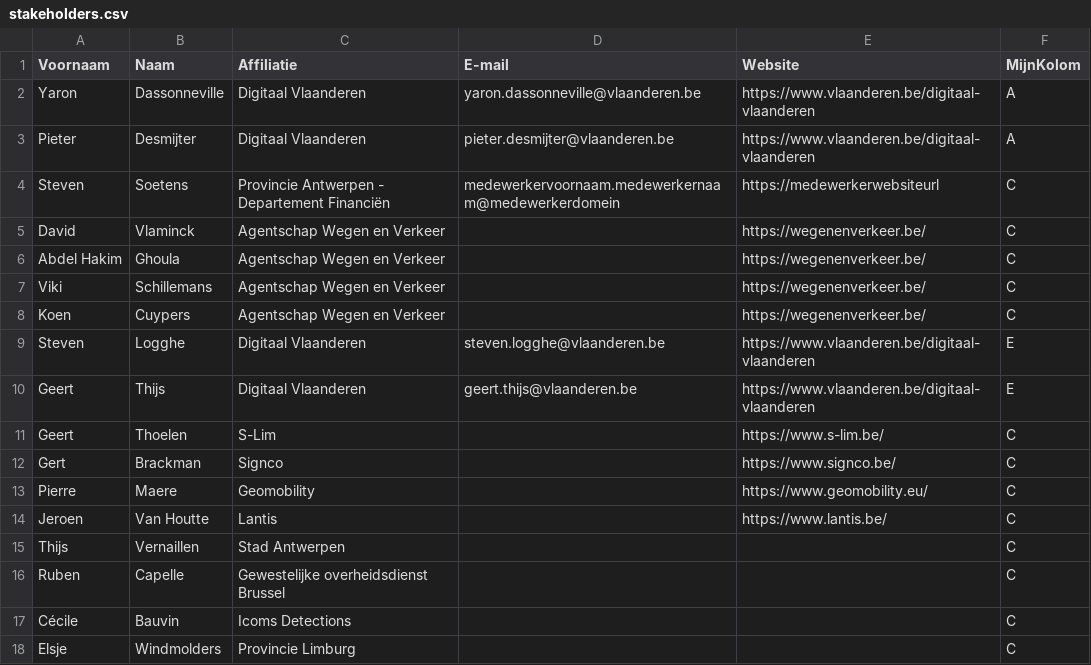
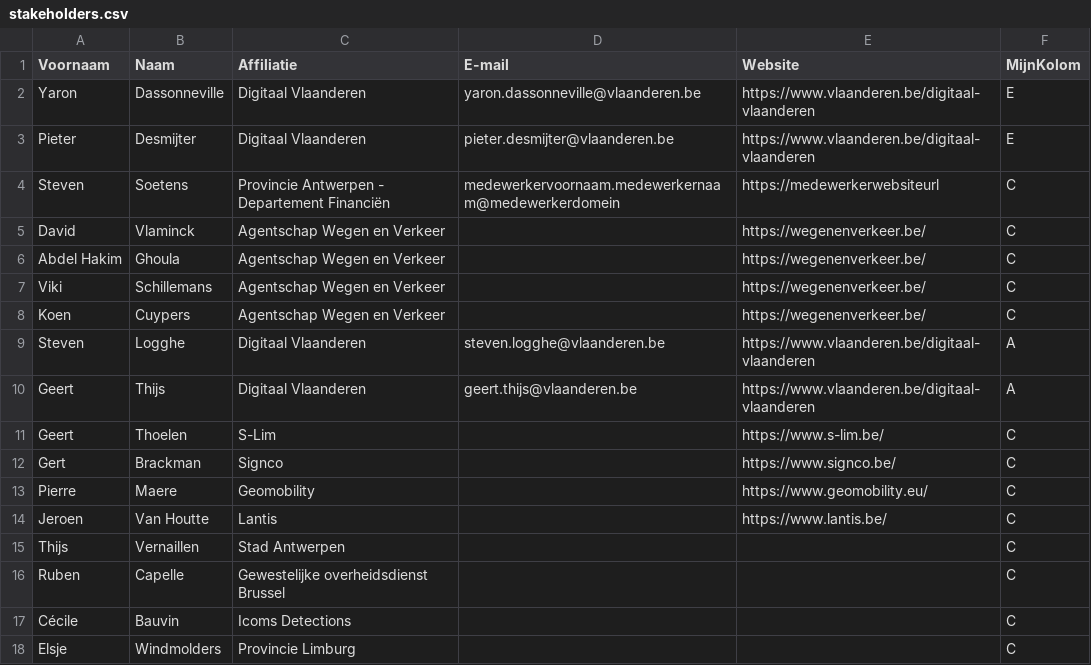
Before and after one commit to Informatievlaanderen/OSLOthema-verkeersmetingen, a CSV file: stakeholders.csv, drawn as a sheet.

Commit message:
Update stakeholders.csv

```diff
--- a/stakeholders.csv
+++ b/stakeholders.csv
@@ -1,4 +1,4 @@
 Voornaam;Naam;Affiliatie;E-mail;Website;MijnKolom
-Yaron;Dassonneville;Digitaal Vlaanderen;yaron.dassonneville@vlaanderen.be;https://www.vlaanderen.be/digitaal-vlaanderen;A;
-Pieter;Desmijter;Digitaal Vlaanderen;pieter.desmijter@vlaanderen.be;https://www.vlaanderen.be/digitaal-vlaanderen;A;
+Yaron;Dassonneville;Digitaal Vlaanderen;yaron.dassonneville@vlaanderen.be;https://www.vlaanderen.be/digitaal-vlaanderen;E;
+Pieter;Desmijter;Digitaal Vlaanderen;pieter.desmijter@vlaanderen.be;https://www.vlaanderen.be/digitaal-vlaanderen;E;
 Steven;Soetens;Provincie Antwerpen - Departement Financiën;medewerkervoornaam.medewerkernaam@medewerkerdomein;https://medewerkerwebsiteurl;C;
@@ -8,4 +8,4 @@ Viki;Schillemans;Agentschap Wegen en Verkeer;;https://wegenenverkeer.be/;C;
 Koen;Cuypers;Agentschap Wegen en Verkeer;;https://wegenenverkeer.be/;C;
-Steven;Logghe;Digitaal Vlaanderen;steven.logghe@vlaanderen.be;https://www.vlaanderen.be/digitaal-vlaanderen;E;
-Geert;Thijs;Digitaal Vlaanderen;geert.thijs@vlaanderen.be;https://www.vlaanderen.be/digitaal-vlaanderen;E;
+Steven;Logghe;Digitaal Vlaanderen;steven.logghe@vlaanderen.be;https://www.vlaanderen.be/digitaal-vlaanderen;A;
+Geert;Thijs;Digitaal Vlaanderen;geert.thijs@vlaanderen.be;https://www.vlaanderen.be/digitaal-vlaanderen;A;
 Geert;Thoelen;S-Lim;;https://www.s-lim.be/;C;
```
